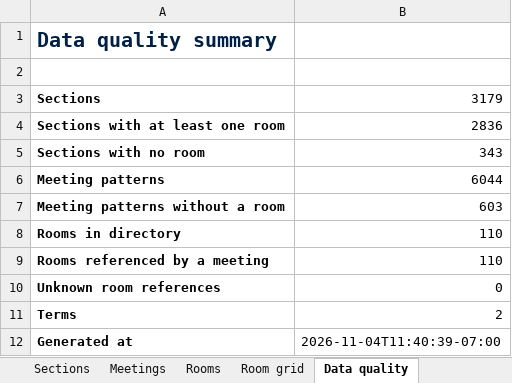
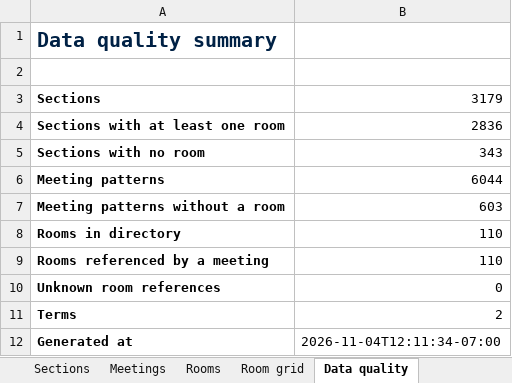
Before and after one commit to eccemono/ubco-rooms, an Excel workbook: exports/ubco-2026-27.xlsx, sheet Data quality, drawn as a sheet; values as stored, in another font and other column widths than the file's, no borders; the diff names each change by its address in the sheet, - before the commit and + after, or states it on an @@ line.

```diff
--- a/exports/ubco-2026-27.xlsx (sheet Data quality)
+++ b/exports/ubco-2026-27.xlsx (sheet Data quality)
-B12: 2026-11-04T11:40:39-07:00
+B12: 2026-11-04T12:11:34-07:00
```
Also changed, not shown: sheet Read Me, 10 other files.
